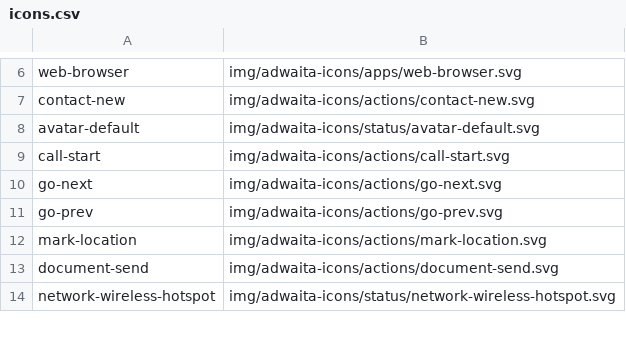
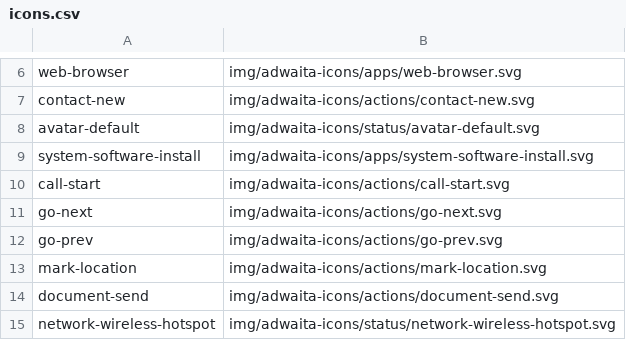
Before and after one commit to kernvalley/paradise-cove-lodge, a CSV file: _data/icons.csv, drawn as a sheet; only a part is shown, gaps mark what is left out.

Commit message:
Update config files
- Update editor config with indent style and width
- Update eslint to indent on `switch`
- Updates to webapp manifest
- Add preconnect link hints
- Make icons compatible with new maskable icons spec
- Remov service worker registration function
- Update CSP
- Use eslint on entire project instead of just `js/`

```diff
--- a/_data/icons.csv
+++ b/_data/icons.csv
@@ -8,2 +8,3 @@ contact-new,img/adwaita-icons/actions/contact-new.svg
 avatar-default,img/adwaita-icons/status/avatar-default.svg
+system-software-install,img/adwaita-icons/apps/system-software-install.svg
 call-start,img/adwaita-icons/actions/call-start.svg
```
Also changed, not shown: 28 other files.
